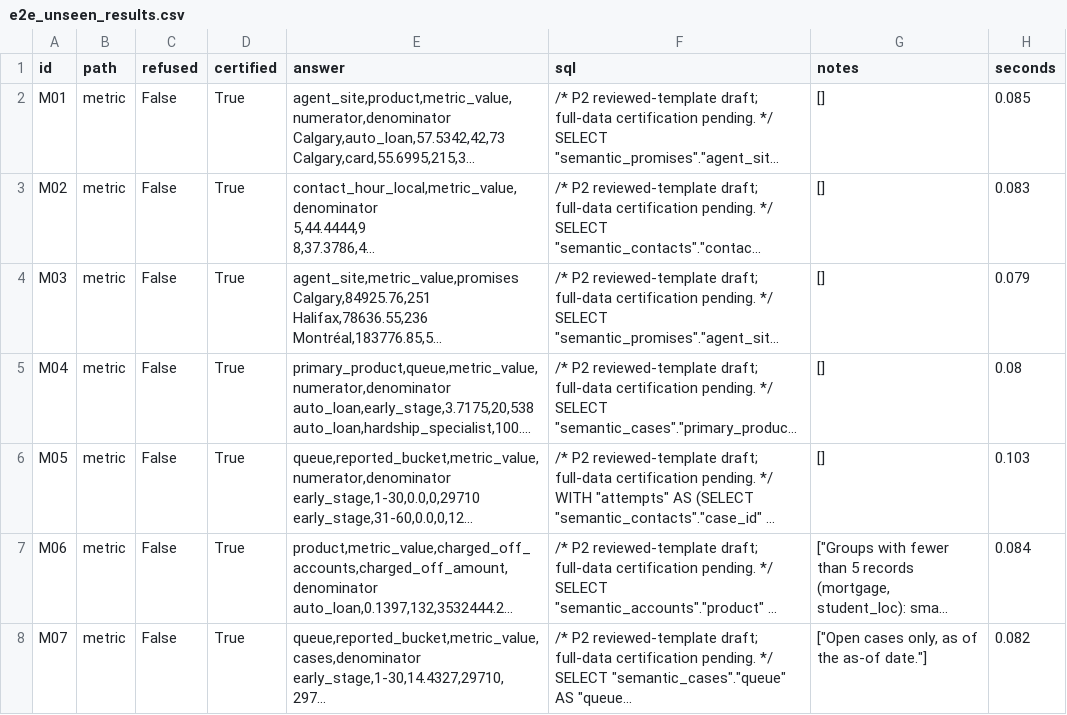
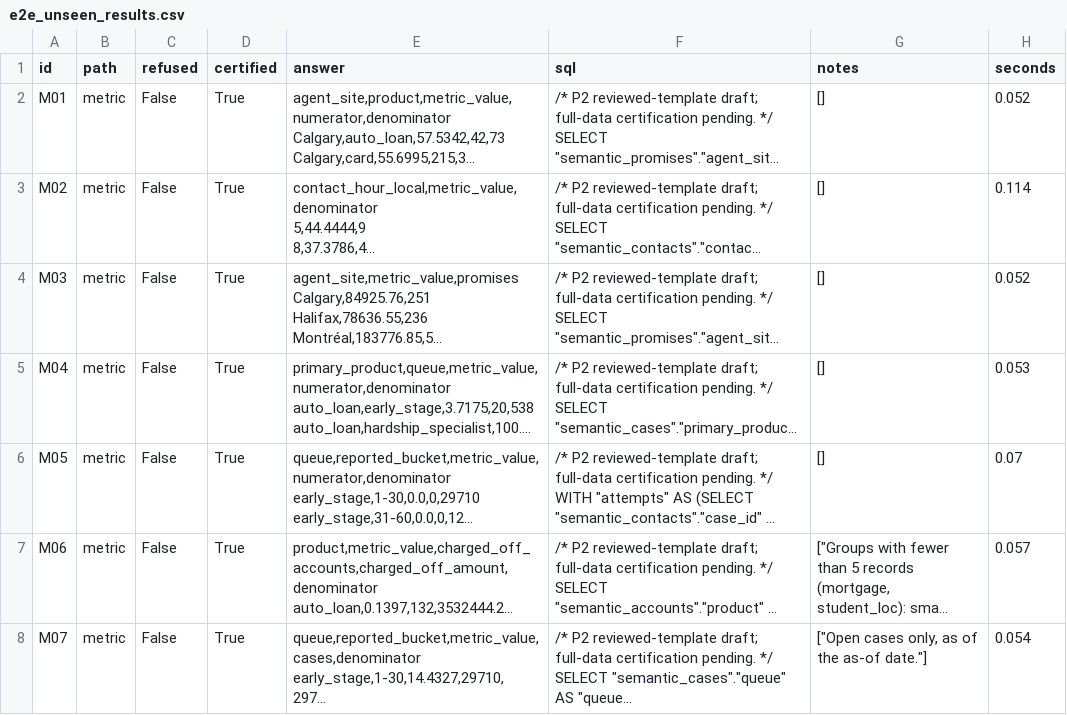
Before and after one commit to Pranjal-Garg-21/cibc-bank, a CSV file: eval/e2e_unseen_results.csv, drawn as a sheet; only a part is shown; long unchanged cells end in …; the diff covers the shown part only; the diff names each change by its address in the sheet, - before the commit and + after, or states it on an @@ line.

```diff
--- a/eval/e2e_unseen_results.csv
+++ b/eval/e2e_unseen_results.csv
-H2 (seconds): 0.085
+H2 (seconds): 0.052
-H3 (seconds): 0.083
+H3 (seconds): 0.114
-H4 (seconds): 0.079
+H4 (seconds): 0.052
-H5 (seconds): 0.08
+H5 (seconds): 0.053
-H6 (seconds): 0.103
+H6 (seconds): 0.07
-H7 (seconds): 0.084
+H7 (seconds): 0.057
-H8 (seconds): 0.082
+H8 (seconds): 0.054
```
Also changed, not shown: 19 edited cells elsewhere in this file, eval/e2e_unseen_uncached_results.csv, 22 other files.
